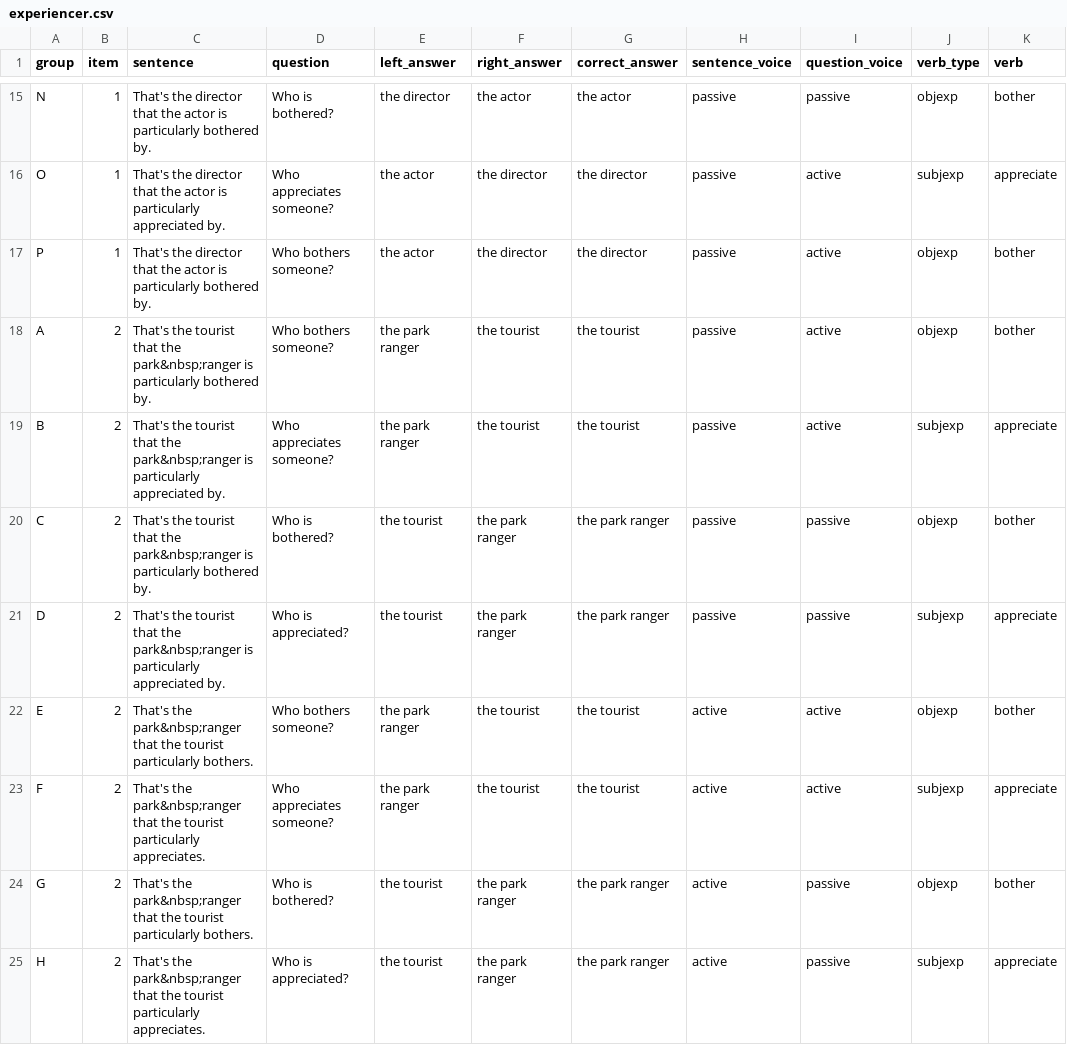
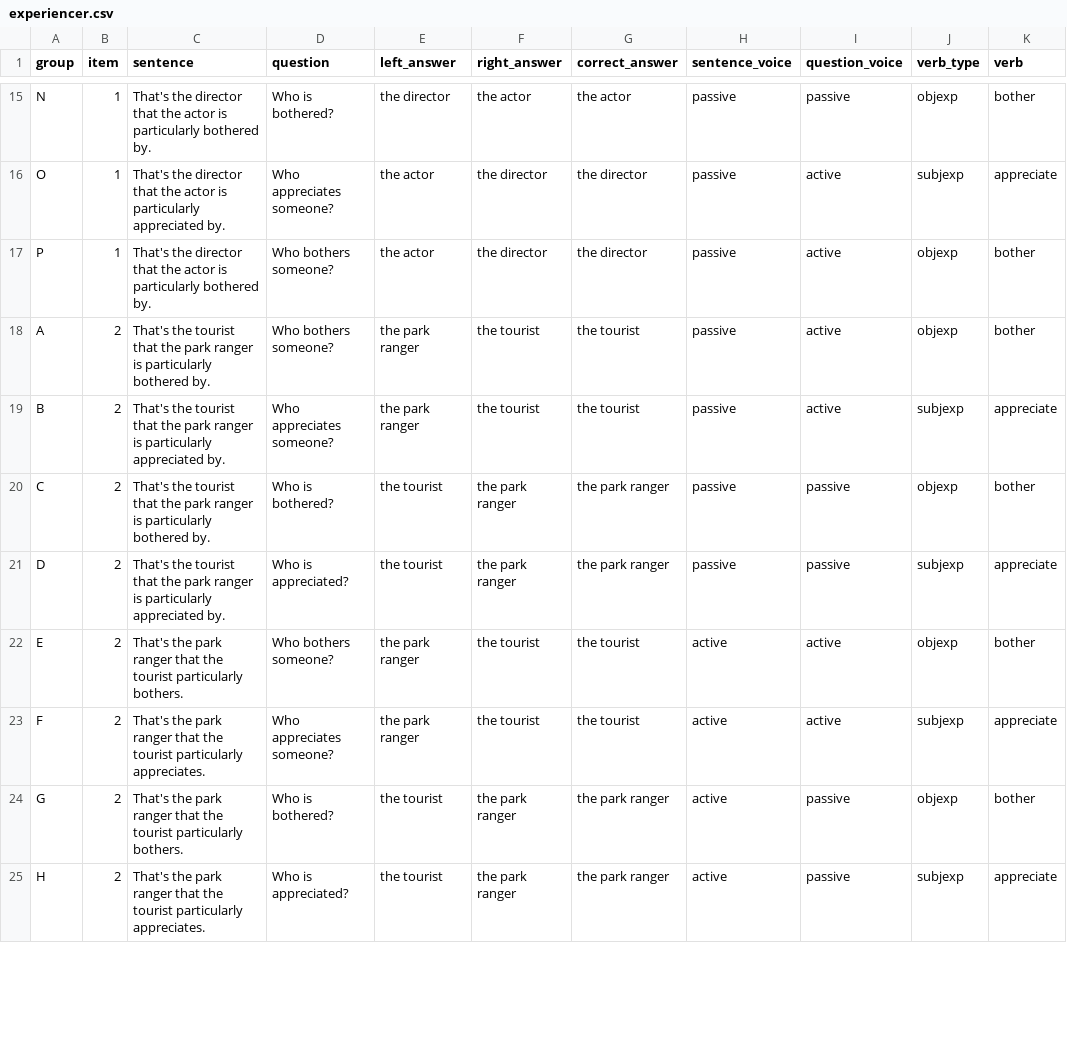
Before and after one commit to mawilson1234/Pig, a CSV file: chunk_includes/experiencer.csv, drawn as a sheet; only a part is shown, gaps mark what is left out; the diff covers the shown part only; the diff names each change by its address in the sheet, - before the commit and + after, or states it on an @@ line.

```diff
--- a/chunk_includes/experiencer.csv
+++ b/chunk_includes/experiencer.csv
-C18 (sentence): …that the park&nbsp;ranger is particularly…
+C18 (sentence): …that the park ranger is particularly…
-C19 (sentence): …that the park&nbsp;ranger is particularly…
+C19 (sentence): …that the park ranger is particularly…
-C20 (sentence): …that the park&nbsp;ranger is particularly…
+C20 (sentence): …that the park ranger is particularly…
-C21 (sentence): …that the park&nbsp;ranger is particularly…
+C21 (sentence): …that the park ranger is particularly…
-C22 (sentence): That's the park&nbsp;ranger that the…
+C22 (sentence): That's the park ranger that the…
-C23 (sentence): That's the park&nbsp;ranger that the…
+C23 (sentence): That's the park ranger that the…
-C24 (sentence): That's the park&nbsp;ranger that the…
+C24 (sentence): That's the park ranger that the…
-C25 (sentence): That's the park&nbsp;ranger that the…
+C25 (sentence): That's the park ranger that the…
```
Also changed, not shown: 24 edited cells elsewhere in this file, 1 other file.
